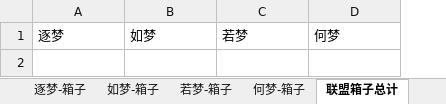
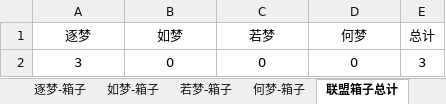
Before and after one commit to cansnow123/wuxia-union, an Excel workbook: 统计工作/standard.xlsx, sheet 联盟箱子总计, drawn as a sheet; values as stored, in another font and other column widths than the file's, no borders; the diff names each change by its address in the sheet, - before the commit and + after, or states it on an @@ line.

```diff
--- a/统计工作/standard.xlsx (sheet 联盟箱子总计)
+++ b/统计工作/standard.xlsx (sheet 联盟箱子总计)
+column E (总计), empty
-A1:D1 alignment: left
+A1:D1 alignment: center
+row 2: 3 | 0 | 0 | 0 | 3
```
Also changed, not shown: sheet 如梦-箱子, sheet 若梦-箱子, sheet 何梦-箱子, sheet 逐梦-箱子, 5.9-5.15.xlsx, compare.xlsx, 1 other file.
